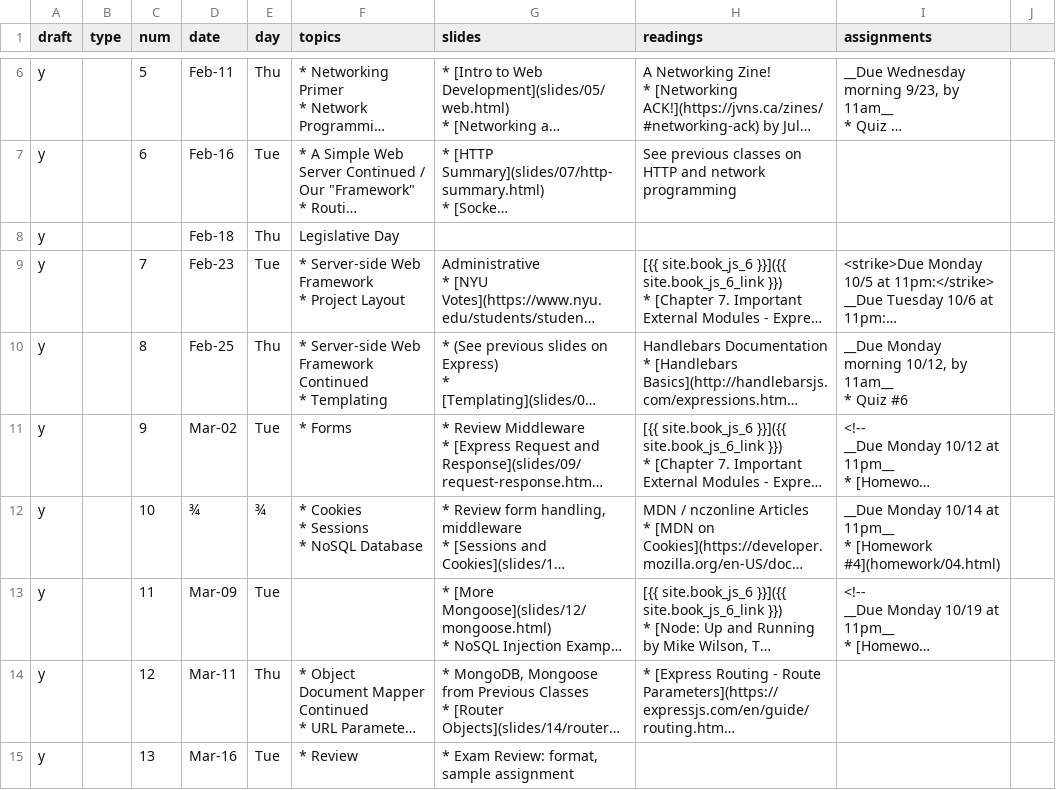
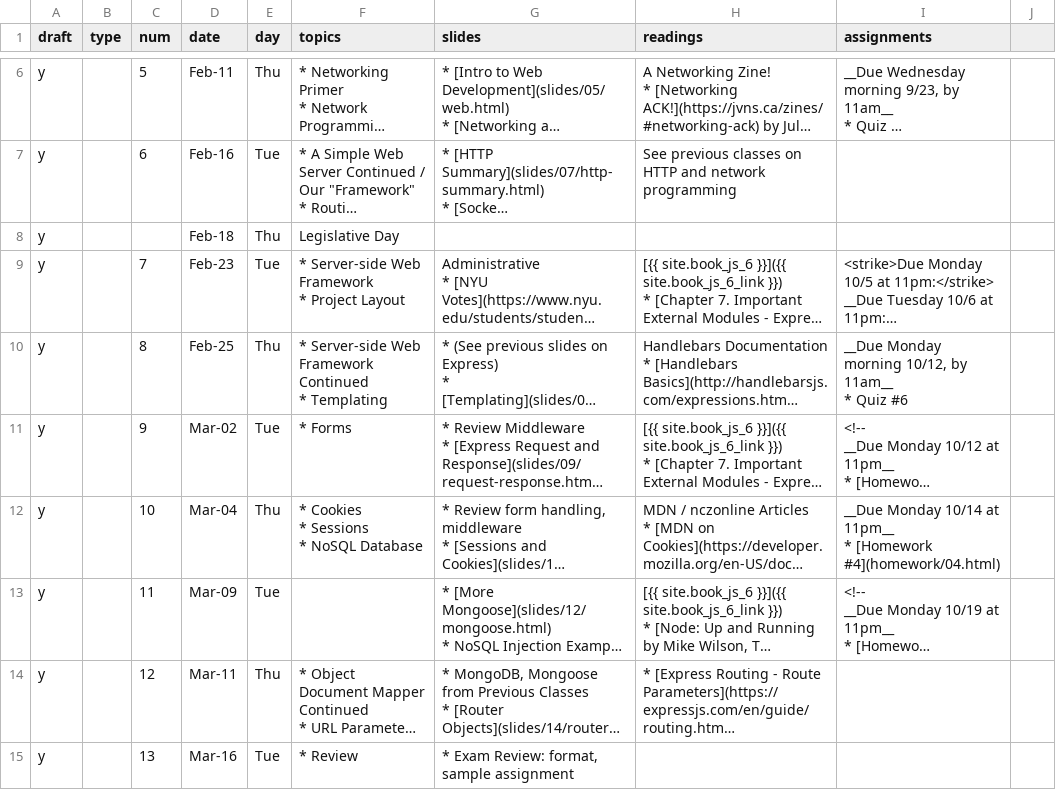
Before and after one commit to foureyes/csci-ua.0480-spring2021-034, a CSV file: _data/ait-schedule.csv, drawn as a sheet; only a part is shown, gaps mark what is left out; long unchanged cells end in …; the diff names each change by its address in the sheet, - before the commit and + after, or states it on an @@ line.

```diff
--- a/_data/ait-schedule.csv
+++ b/_data/ait-schedule.csv
-D12 (date): ¾
+D12 (date): Mar-04
-E12 (day): ¾
+E12 (day): Thu
```
Also changed, not shown: 1 other file.
